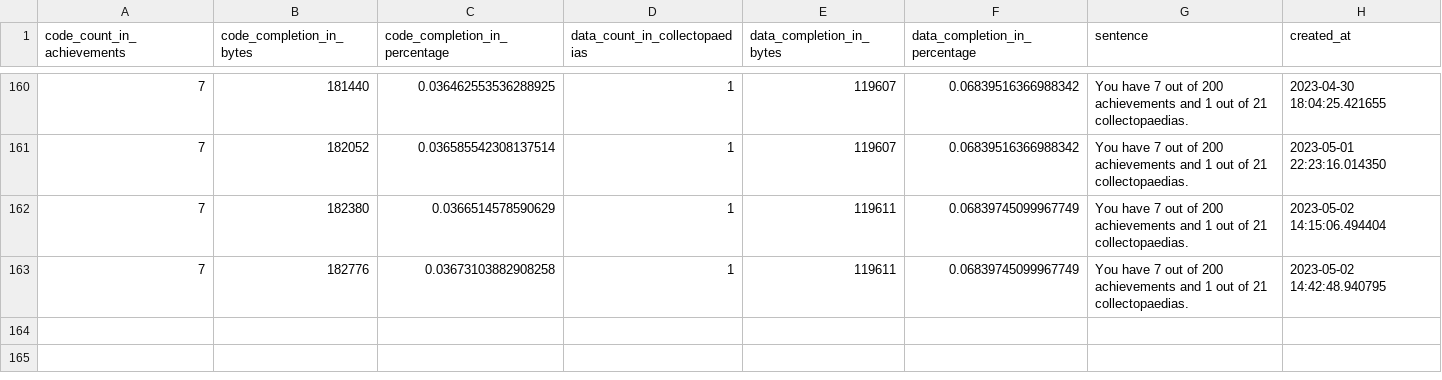
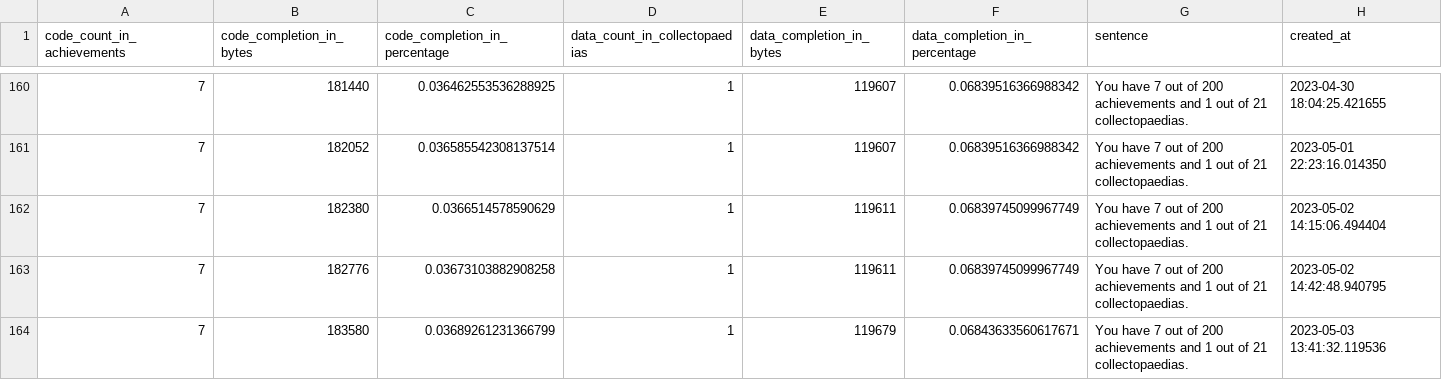
Before and after one commit to xbret/xenoblade, a CSV file: tools/progress.csv, drawn as a sheet; only a part is shown, gaps mark what is left out.

```diff
--- a/tools/progress.csv
+++ b/tools/progress.csv
@@ -325 +325,3 @@ You have 7 out of 200 achievements and 1 out of 21 collectopaedias.",2023-05-02
 You have 7 out of 200 achievements and 1 out of 21 collectopaedias.",2023-05-02 14:42:48.940795
+7,183580,0.03689261231366799,1,119679,0.06843633560617671,"
+You have 7 out of 200 achievements and 1 out of 21 collectopaedias.",2023-05-03 13:41:32.119536
```
Also changed, not shown: 20 other files.
